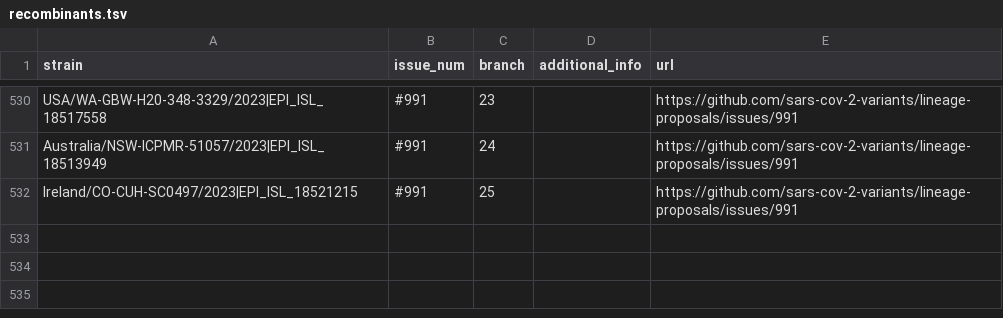
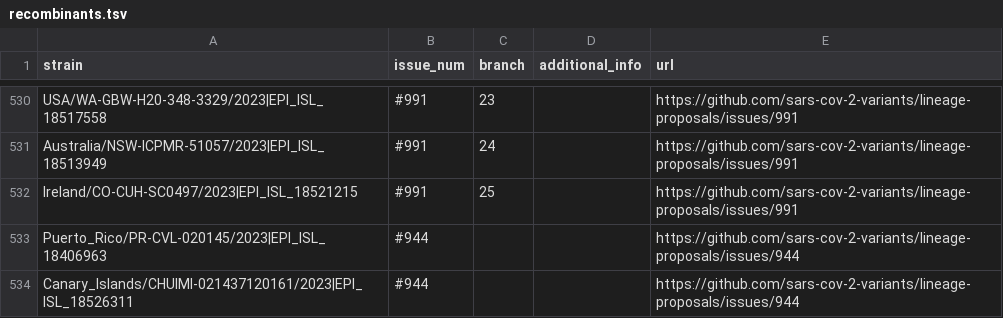
Before and after one commit to sars-cov-2-variants/lineage-proposals, a TSV file: recombinants.tsv, drawn as a sheet; only a part is shown, gaps mark what is left out; the diff names each change by its address in the sheet, - before the commit and + after, or states it on an @@ line.

Commit message:
modified:   recombinants.tsv

```diff
--- a/recombinants.tsv
+++ b/recombinants.tsv
+row 533: Puerto_Rico/PR-CVL-020145/2023|EPI_ISL_18406963 | #944 |  |  | https://github.com/sars-cov-2-variants/lineage-proposals/issues/944
+row 534: Canary_Islands/CHUIMI-021437120161/2023|EPI_ISL_18526311 | #944 |  |  | https://github.com/sars-cov-2-variants/lineage-proposals/issues/944
```
